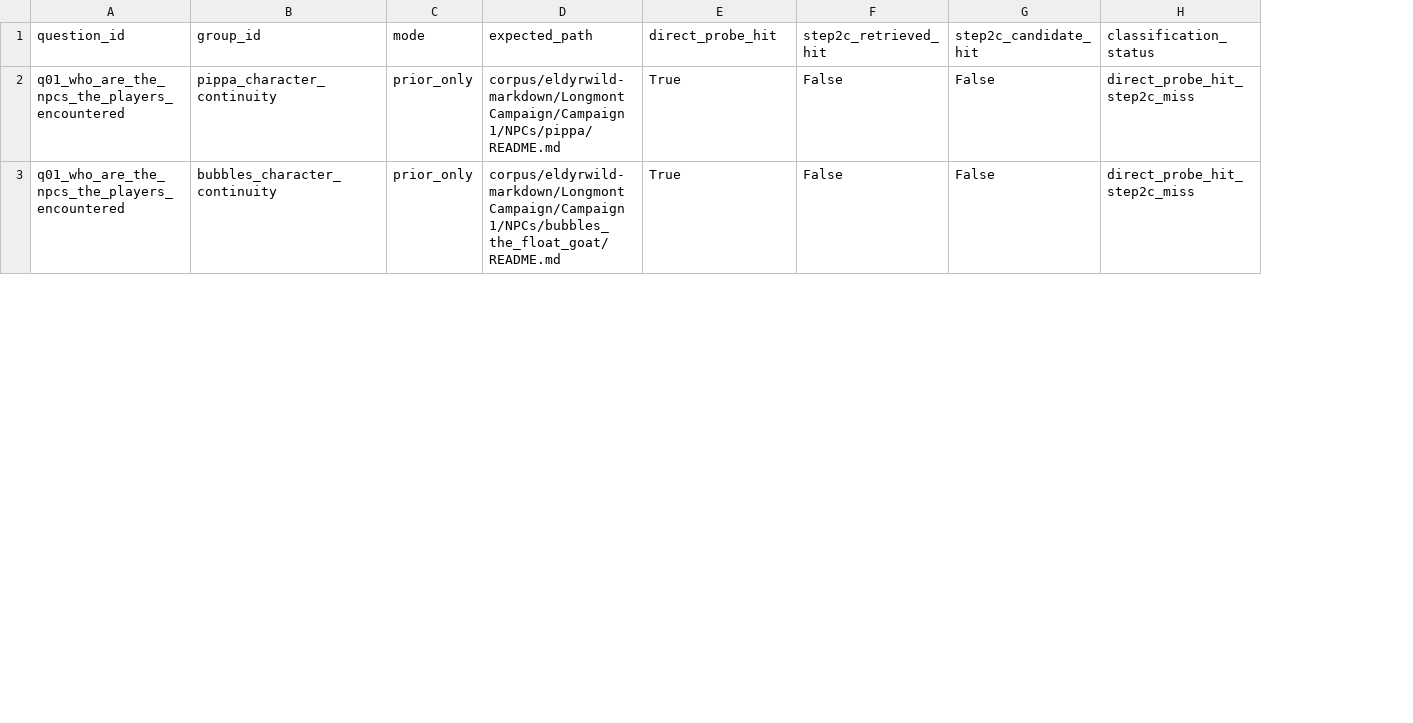
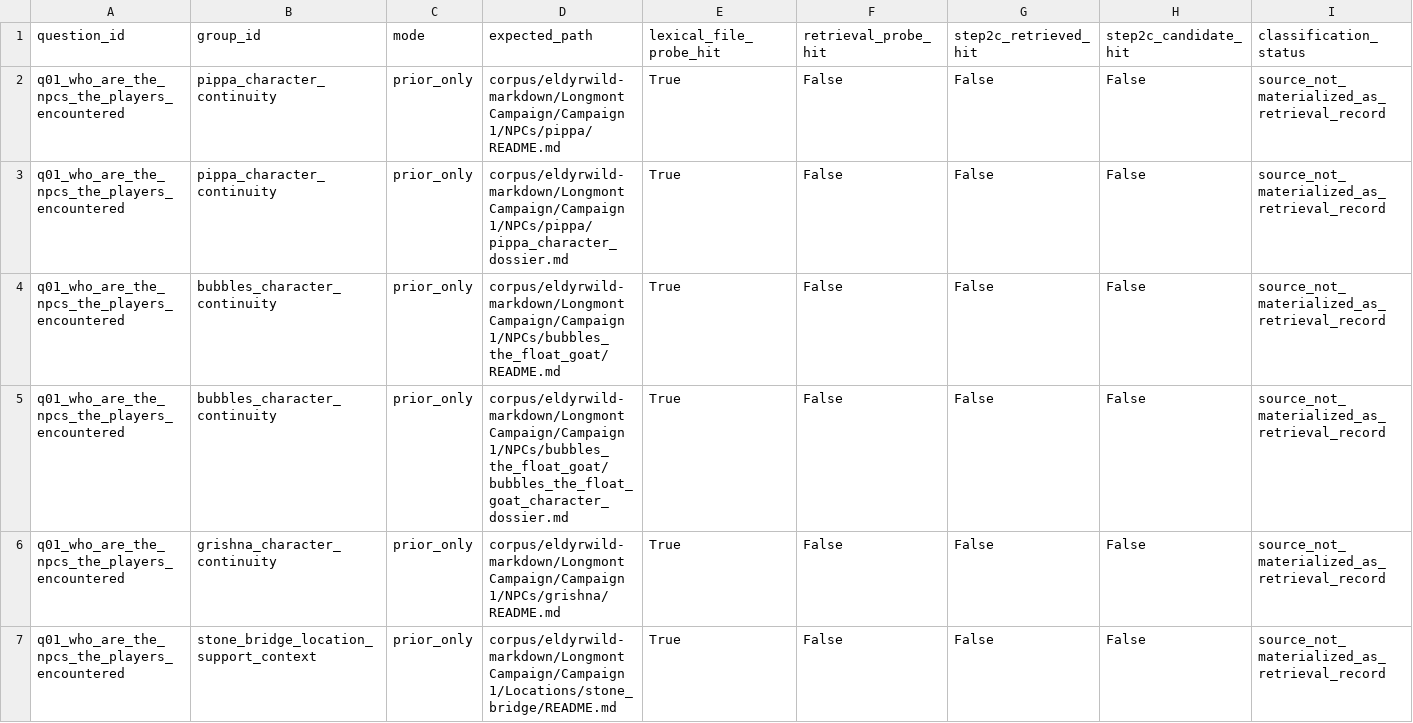
Before and after one commit to Drakosfire/DungeonMindBuddy, a CSV file: evals/c1s4_preplanning_vertical_slice/artifacts/pr57/pr57_step2c_vs_direct_probe_matrix.csv, drawn as a sheet; only a part is shown; addresses are those after the commit; the diff covers the shown part only; the diff names each change by its address in the sheet, - before the commit and + after, or states it on an @@ line.

```diff
--- a/evals/c1s4_preplanning_vertical_slice/artifacts/pr57/pr57_step2c_vs_direct_probe_matrix.csv
+++ b/evals/c1s4_preplanning_vertical_slice/artifacts/pr57/pr57_step2c_vs_direct_probe_matrix.csv
+column F (retrieval_probe_hit), row 2: False; row 4: False
-E1: direct_probe_hit
+E1: lexical_file_probe_hit
-I2 (classification_status): direct_probe_hit_step2c_miss
+I2 (classification_status): source_not_materialized_as_retrieval_record
+row 3: q01_who_are_the_npcs_the_players_encountered | pippa_character_continuity | prior_only | corpus/eldyrwild-markdown/Longmont Campaign/Campaign 1/NPCs/pippa/pippa_character_dossier.md | True | False | False | False | source_not_materialized_as_retrieval_record
-I4 (classification_status): direct_probe_hit_step2c_miss
+I4 (classification_status): source_not_materialized_as_retrieval_record
+row 5: q01_who_are_the_npcs_the_players_encountered | bubbles_character_continuity | prior_only | corpus/eldyrwild-markdown/Longmont Campaign/Campaign 1/NPCs/bubbles_the_float_goat/bubbles_the_float_goat_character_dossier.md | True | False | False | False | source_not_materialized_as_retrieval_record
+row 6: q01_who_are_the_npcs_the_players_encountered | grishna_character_continuity | prior_only | corpus/eldyrwild-markdown/Longmont Campaign/Campaign 1/NPCs/grishna/README.md | True | False | False | False | source_not_materialized_as_retrieval_record
+row 7: q01_who_are_the_npcs_the_players_encountered | stone_bridge_location_support_context | prior_only | corpus/eldyrwild-markdown/Longmont Campaign/Campaign 1/Locations/stone_bridge/README.md | True | False | False | False | source_not_materialized_as_retrieval_record
```
Also changed, not shown: 3 added rows and 6 edited cells elsewhere in this file, evals/c1s4_preplanning_vertical_slice/artifacts/pr57/pr57_direct_probe_results.csv, evals/c1s4_preplanning_vertical_slice/artifacts/pr57/pr57_expected_evidence_manifest.csv, 7 other files.
